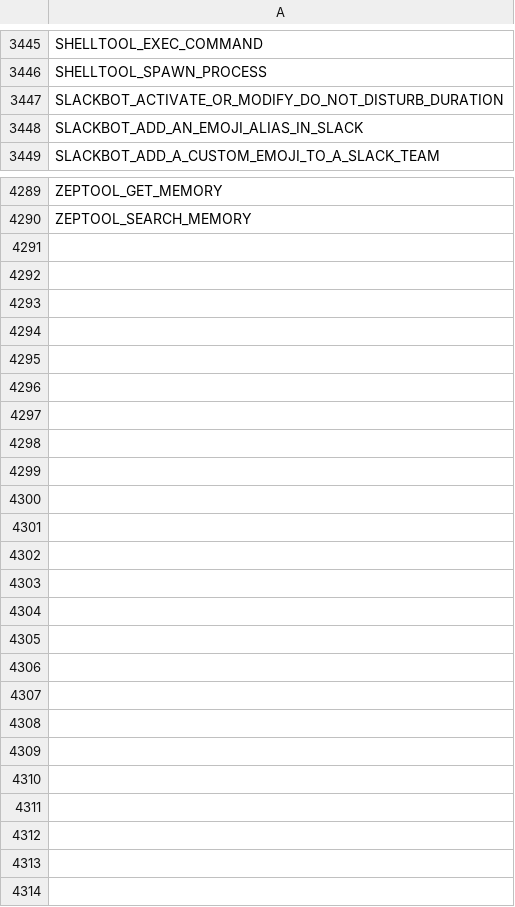
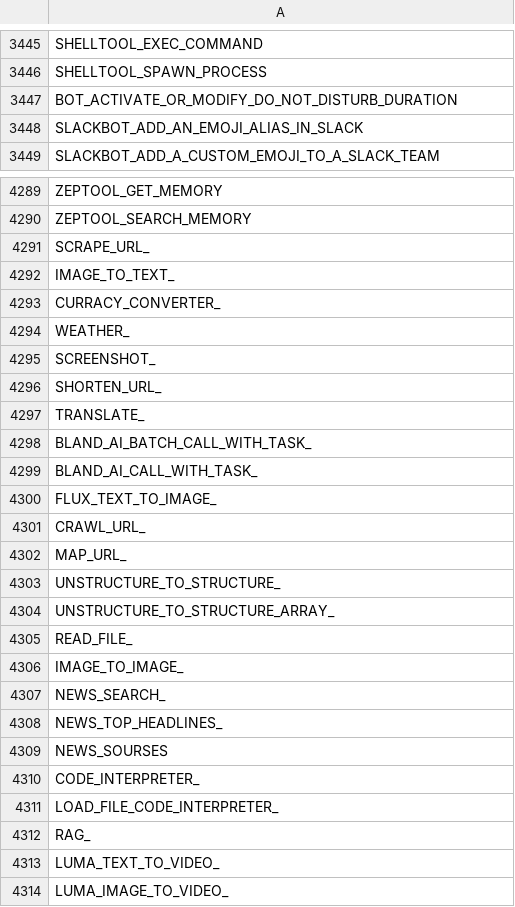
Before and after one commit to Nursmen/SearchDBWithAi, a CSV file: tools/tools.csv, drawn as a sheet; only a part is shown, gaps mark what is left out; the diff covers the shown part only.

```diff
--- a/tools/tools.csv
+++ b/tools/tools.csv
@@ -3446,3 +3446,3 @@ SHELLTOOL_EXEC_COMMAND
 SHELLTOOL_SPAWN_PROCESS
-SLACKBOT_ACTIVATE_OR_MODIFY_DO_NOT_DISTURB_DURATION
+BOT_ACTIVATE_OR_MODIFY_DO_NOT_DISTURB_DURATION
 SLACKBOT_ADD_AN_EMOJI_ALIAS_IN_SLACK
@@ -4290 +4290,25 @@ ZEPTOOL_GET_MEMORY
 ZEPTOOL_SEARCH_MEMORY
+SCRAPE_URL_
+IMAGE_TO_TEXT_
+CURRACY_CONVERTER_
+WEATHER_
+SCREENSHOT_
+SHORTEN_URL_
+TRANSLATE_
+BLAND_AI_BATCH_CALL_WITH_TASK_
+BLAND_AI_CALL_WITH_TASK_
+FLUX_TEXT_TO_IMAGE_
+СRAWL_URL_
+MAP_URL_
+UNSTRUCTURE_TO_STRUCTURE_
+UNSTRUCTURE_TO_STRUCTURE_ARRAY_
+READ_FILE_
+IMAGE_TO_IMAGE_
+NEWS_SEARCH_
+NEWS_TOP_HEADLINES_
+NEWS_SOURSES
+CODE_INTERPRETER_
+LOAD_FILE_CODE_INTERPRETER_
+RAG_
+LUMA_TEXT_TO_VIDEO_
+LUMA_IMAGE_TO_VIDEO_
```
Also changed, not shown: 1 edited cell elsewhere in this file, 14 other files.
